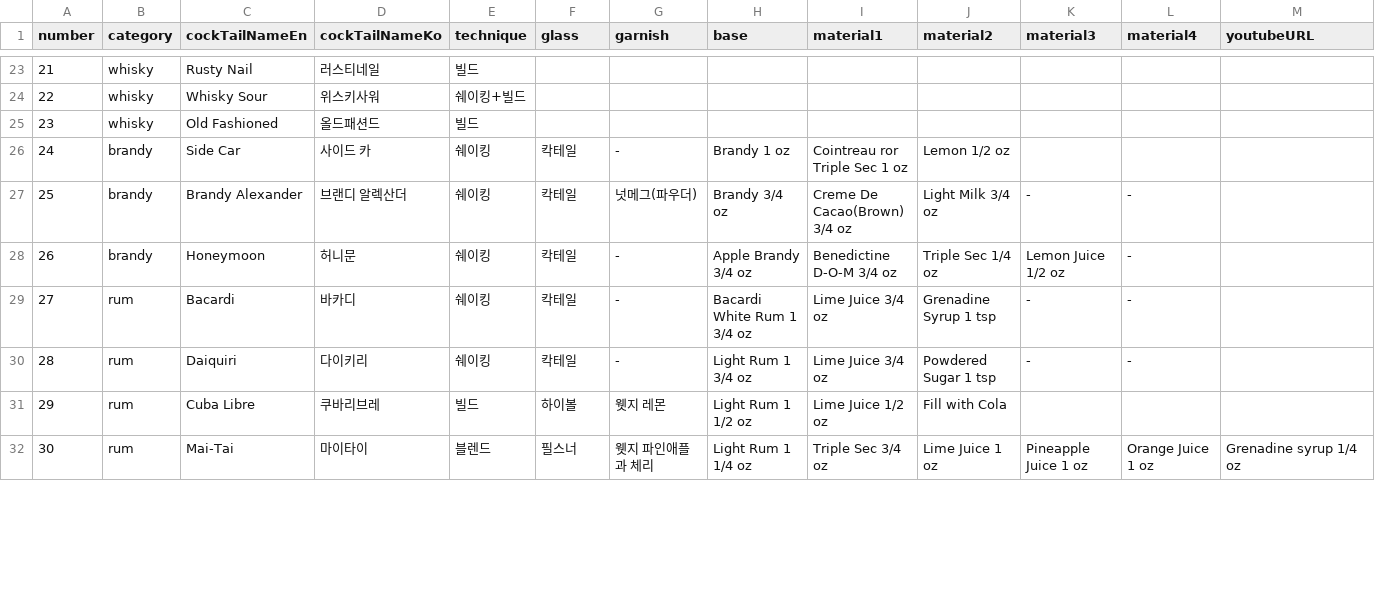
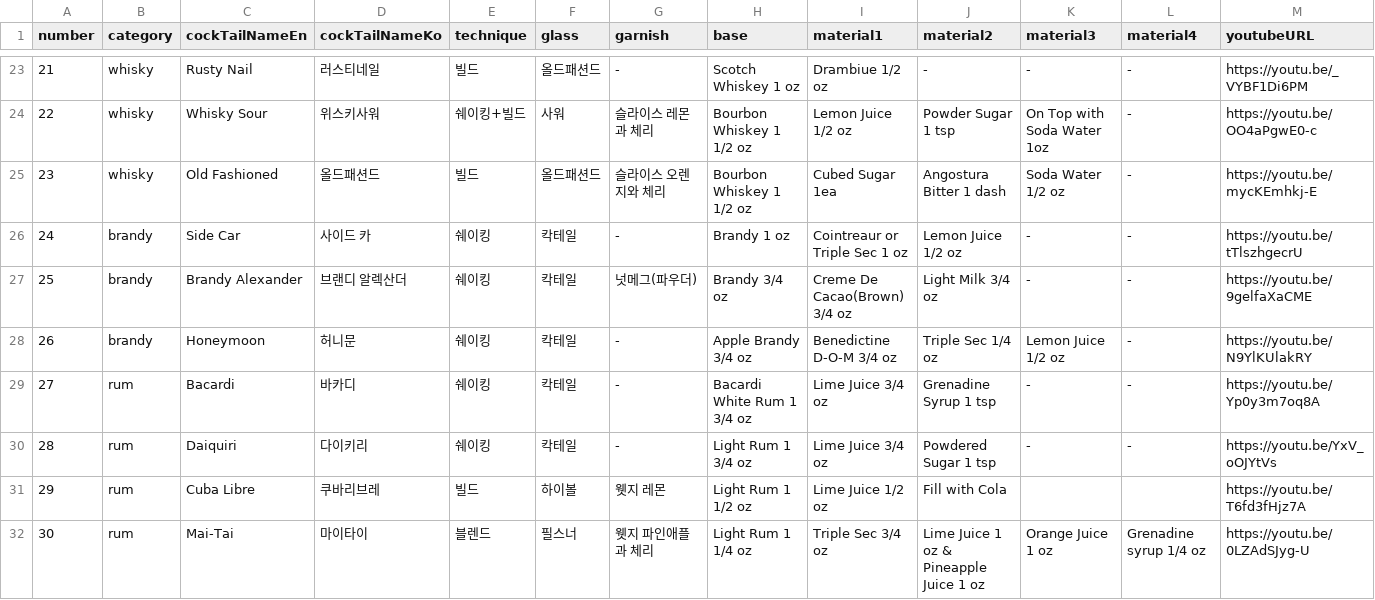
Before and after one commit to M1zz/hyozaBot, a CSV file: cocktail/data/cocktail_recipe.csv, drawn as a sheet; only a part is shown, gaps mark what is left out; the diff covers the shown part only.

```diff
--- a/cocktail/data/cocktail_recipe.csv
+++ b/cocktail/data/cocktail_recipe.csv
@@ -23,10 +23,10 @@ number,category,cockTailNameEn,cockTailNameKo,technique,glass,garnish,base,mater
-21,whisky,Rusty Nail,러스티네일,빌드,,,,,,,,
-22,whisky,Whisky Sour,위스키사워,쉐이킹+빌드,,,,,,,,
-23,whisky,Old Fashioned,올드패션드,빌드,,,,,,,,
-24,brandy,Side Car,사이드 카,쉐이킹,칵테일,-,Brandy 1 oz,Cointreau ror Triple Sec 1 oz,Lemon 1/2 oz ,,,
-25,brandy,Brandy Alexander,브랜디 알렉산더,쉐이킹,칵테일,넛메그(파우더),Brandy 3/4 oz,Creme De Cacao(Brown) 3/4 oz,Light Milk 3/4 oz,-,-,
-26,brandy,Honeymoon,허니문,쉐이킹,칵테일,-,Apple Brandy 3/4 oz,Benedictine D-O-M 3/4 oz,Triple Sec 1/4 oz,Lemon Juice 1/2 oz,-,
-27,rum,Bacardi,바카디,쉐이킹,칵테일,-,Bacardi White Rum 1 3/4 oz,Lime Juice 3/4 oz,Grenadine Syrup 1 tsp,-,-,
-28,rum,Daiquiri,다이키리,쉐이킹,칵테일,-,Light Rum 1 3/4 oz ,Lime Juice 3/4 oz,Powdered Sugar 1 tsp,-,-,
-29,rum,Cuba Libre,쿠바리브레,빌드,하이볼,웻지 레몬,Light Rum 1 1/2 oz,Lime Juice 1/2 oz,Fill with Cola ,,,
-30,rum,Mai-Tai,마이타이,블렌드,필스너,웻지 파인애플과 체리,Light Rum 1 1/4 oz,Triple Sec 3/4 oz,Lime Juice 1 oz,Pineapple Juice 1 oz,Orange Juice 1 oz,Grenadine syrup 1/4 oz
+21,whisky,Rusty Nail,러스티네일,빌드,올드패션드,-,Scotch Whiskey 1 oz,Drambiue 1/2 oz,-,-,-,https://youtu.be/_VYBF1Di6PM
+22,whisky,Whisky Sour,위스키사워,쉐이킹+빌드,사워,슬라이스 레몬과 체리,Bourbon Whiskey 1 1/2 oz,Lemon Juice 1/2 oz,Powder Sugar 1 tsp,On Top with Soda Water 1oz,-,https://youtu.be/OO4aPgwE0-c
+23,whisky,Old Fashioned,올드패션드,빌드,올드패션드,슬라이스 오렌지와 체리,Bourbon Whiskey 1 1/2 oz,Cubed Sugar 1ea,Angostura Bitter 1 dash,Soda Water 1/2 oz,-,https://youtu.be/mycKEmhkj-E
+24,brandy,Side Car,사이드 카,쉐이킹,칵테일,-,Brandy 1 oz,Cointreaur or Triple Sec 1 oz,Lemon Juice 1/2 oz ,-,-,https://youtu.be/tTlszhgecrU
+25,brandy,Brandy Alexander,브랜디 알렉산더,쉐이킹,칵테일,넛메그(파우더),Brandy 3/4 oz,Creme De Cacao(Brown) 3/4 oz,Light Milk 3/4 oz,-,-,https://youtu.be/9gelfaXaCME
+26,brandy,Honeymoon,허니문,쉐이킹,칵테일,-,Apple Brandy 3/4 oz,Benedictine D-O-M 3/4 oz,Triple Sec 1/4 oz,Lemon Juice 1/2 oz,-,https://youtu.be/N9YlKUlakRY
+27,rum,Bacardi,바카디,쉐이킹,칵테일,-,Bacardi White Rum 1 3/4 oz,Lime Juice 3/4 oz,Grenadine Syrup 1 tsp,-,-,https://youtu.be/Yp0y3m7oq8A
+28,rum,Daiquiri,다이키리,쉐이킹,칵테일,-,Light Rum 1 3/4 oz ,Lime Juice 3/4 oz,Powdered Sugar 1 tsp,-,-,https://youtu.be/YxV_oOJYtVs
+29,rum,Cuba Libre,쿠바리브레,빌드,하이볼,웻지 레몬,Light Rum 1 1/2 oz,Lime Juice 1/2 oz,Fill with Cola ,,,https://youtu.be/T6fd3fHjz7A
+30,rum,Mai-Tai,마이타이,블렌드,필스너,웻지 파인애플과 체리,Light Rum 1 1/4 oz,Triple Sec 3/4 oz,Lime Juice 1 oz & Pineapple Juice 1 oz,Orange Juice 1 oz,Grenadine syrup 1/4 oz,https://youtu.be/0LZAdSJyg-U
```
Also changed, not shown: 41 edited cells elsewhere in this file.
